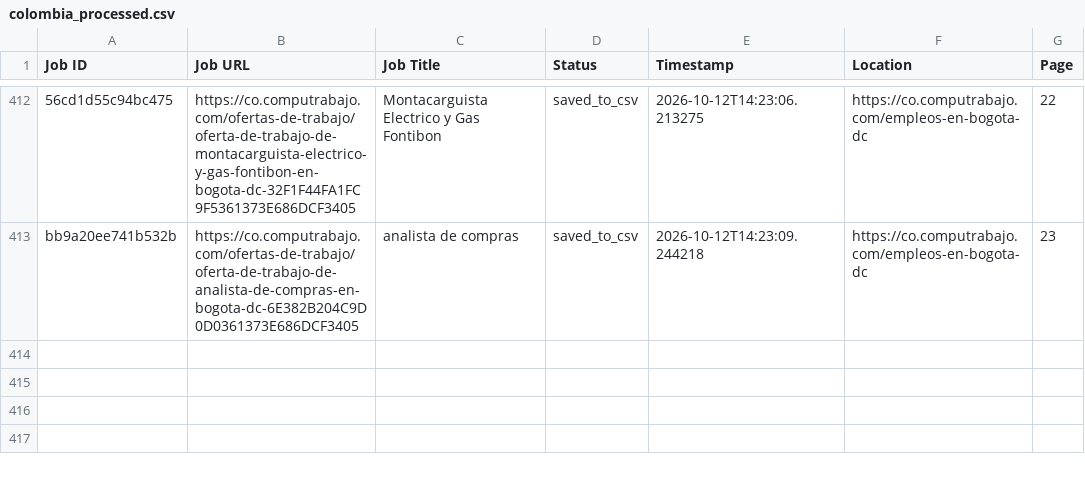
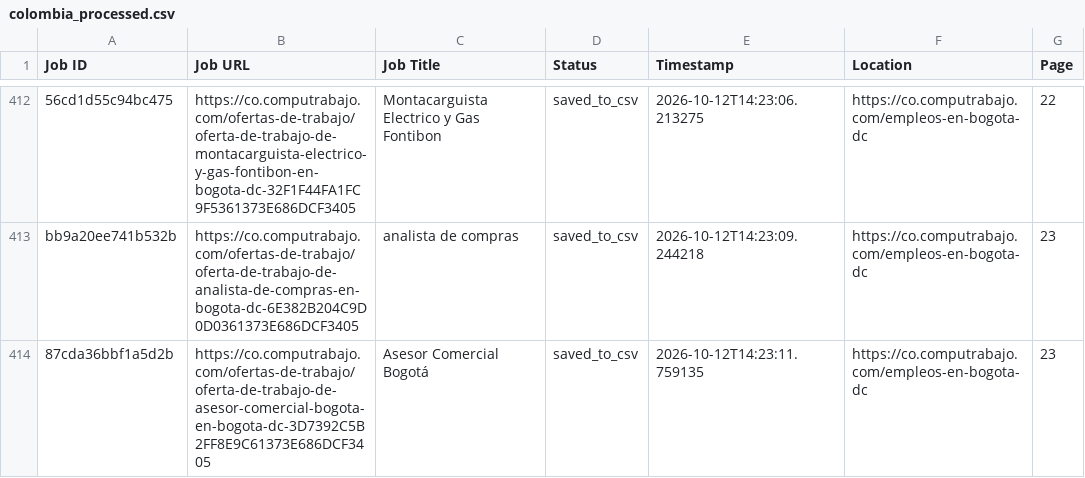
Before and after one commit to liliankason/computrabajo_colombia_scraper, a CSV file: colombia_processed.csv, drawn as a sheet; only a part is shown, gaps mark what is left out; the diff names each change by its address in the sheet, - before the commit and + after, or states it on an @@ line.

```diff
--- a/colombia_processed.csv
+++ b/colombia_processed.csv
+row 414: 87cda36bbf1a5d2b | https://co.computrabajo.com/ofertas-de-trabajo/oferta-de-trabajo-de-asesor-comercial-bogota-en-bogota-dc-3D7392C5B2FF8E9C61373E686DCF3405 | Asesor Comercial Bogotá | saved_to_csv | 2026-10-12T14:23:11.759135 | https://co.computrabajo.com/empleos-en-bogota-dc | 23
```
Also changed, not shown: colombia_scraped_jobs.csv, 1 other file.
